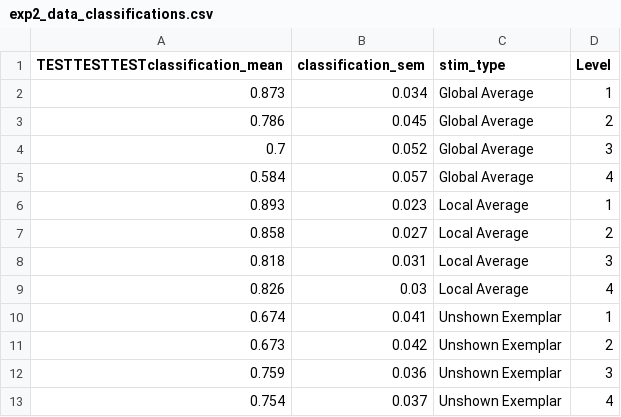
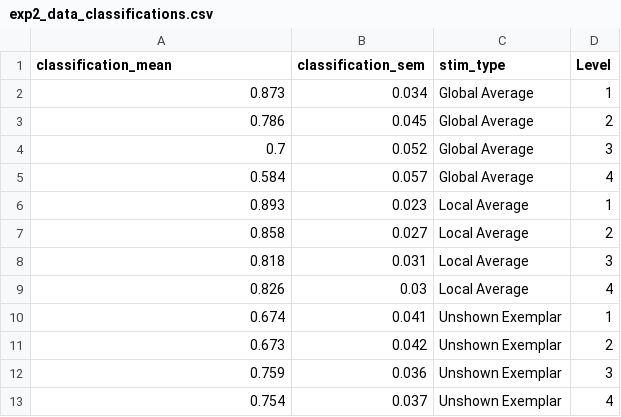
Before and after one commit to carr324/R-JEPLMC2017, a CSV file: exp2_data_classifications.csv, drawn as a sheet.

Commit message:
Test branch

```diff
--- a/exp2_data_classifications.csv
+++ b/exp2_data_classifications.csv
@@ -1,2 +1,2 @@
-TESTTESTTESTclassification_mean,classification_sem,stim_type,Level
+classification_mean,classification_sem,stim_type,Level
 0.873,0.034,Global Average,1
```
